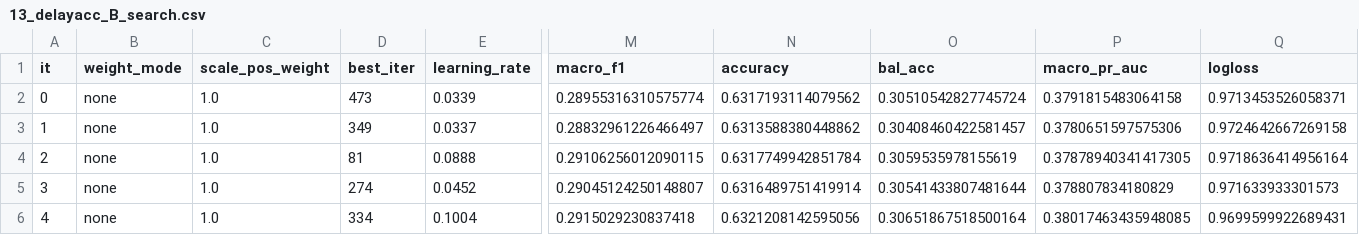
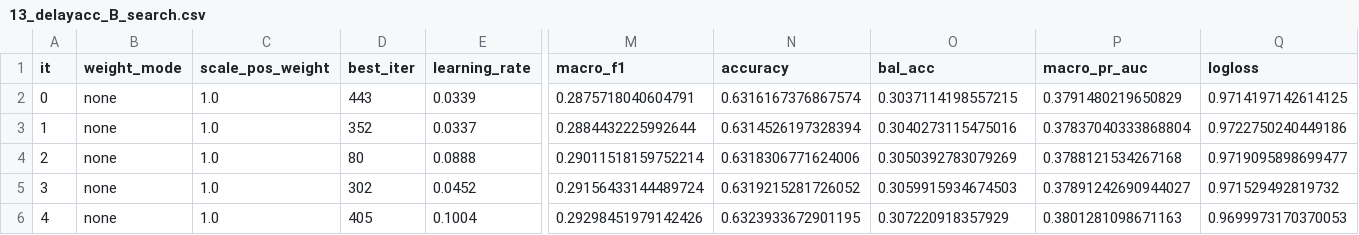
Before and after one commit to nuricanbrdmr/flight-delay-and-cancellation-prediction-system, a CSV file: model-api/training/outputs/13_delayacc_B_search.csv, drawn as a sheet; only a part is shown, gaps mark what is left out; the diff covers the shown part only; the diff names each change by its address in the sheet, - before the commit and + after, or states it on an @@ line.

```diff
--- a/model-api/training/outputs/13_delayacc_B_search.csv
+++ b/model-api/training/outputs/13_delayacc_B_search.csv
-D2 (best_iter): 473
+D2 (best_iter): 443
-M2 (macro_f1): 0.28955316310575774
+M2 (macro_f1): 0.2875718040604791
-N2 (accuracy): 0.6317193114079562
+N2 (accuracy): 0.6316167376867574
-O2 (bal_acc): 0.30510542827745724
+O2 (bal_acc): 0.3037114198557215
-P2 (macro_pr_auc): 0.3791815483064158
+P2 (macro_pr_auc): 0.3791480219650829
-Q2 (logloss): 0.9713453526058371
+Q2 (logloss): 0.9714197142614125
-D3 (best_iter): 349
+D3 (best_iter): 352
-M3 (macro_f1): 0.28832961226466497
+M3 (macro_f1): 0.2884432225992644
-N3 (accuracy): 0.6313588380448862
+N3 (accuracy): 0.6314526197328394
-O3 (bal_acc): 0.30408460422581457
+O3 (bal_acc): 0.3040273115475016
-P3 (macro_pr_auc): 0.3780651597575306
+P3 (macro_pr_auc): 0.37837040333868804
-Q3 (logloss): 0.9724642667269158
+Q3 (logloss): 0.9722750240449186
-D4 (best_iter): 81
+D4 (best_iter): 80
-M4 (macro_f1): 0.29106256012090115
+M4 (macro_f1): 0.29011518159752214
-N4 (accuracy): 0.6317749942851784
+N4 (accuracy): 0.6318306771624006
-O4 (bal_acc): 0.3059535978155619
+O4 (bal_acc): 0.3050392783079269
-P4 (macro_pr_auc): 0.37878940341417305
+P4 (macro_pr_auc): 0.3788121534267168
-Q4 (logloss): 0.9718636414956164
+Q4 (logloss): 0.9719095898699477
-D5 (best_iter): 274
+D5 (best_iter): 302
-M5 (macro_f1): 0.29045124250148807
+M5 (macro_f1): 0.29156433144489724
-N5 (accuracy): 0.6316489751419914
+N5 (accuracy): 0.6319215281726052
-O5 (bal_acc): 0.30541433807481644
+O5 (bal_acc): 0.3059915934674503
-P5 (macro_pr_auc): 0.378807834180829
+P5 (macro_pr_auc): 0.37891242690944027
-Q5 (logloss): 0.971633933301573
+Q5 (logloss): 0.971529492819732
-D6 (best_iter): 334
+D6 (best_iter): 405
-M6 (macro_f1): 0.2915029230837418
+M6 (macro_f1): 0.29298451979142426
-N6 (accuracy): 0.6321208142595056
+N6 (accuracy): 0.6323933672901195
-O6 (bal_acc): 0.30651867518500164
+O6 (bal_acc): 0.307220918357929
-P6 (macro_pr_auc): 0.38017463435948085
+P6 (macro_pr_auc): 0.3801281098671163
-Q6 (logloss): 0.9699599922689431
+Q6 (logloss): 0.9699973170370053
```
Also changed, not shown: 18 edited cells elsewhere in this file, model-api/training/outputs/14_cancel_B_cost_threshold.csv, model-api/training/outputs/14_cancel_B_shap_mean_abs.csv, 45 other files.
